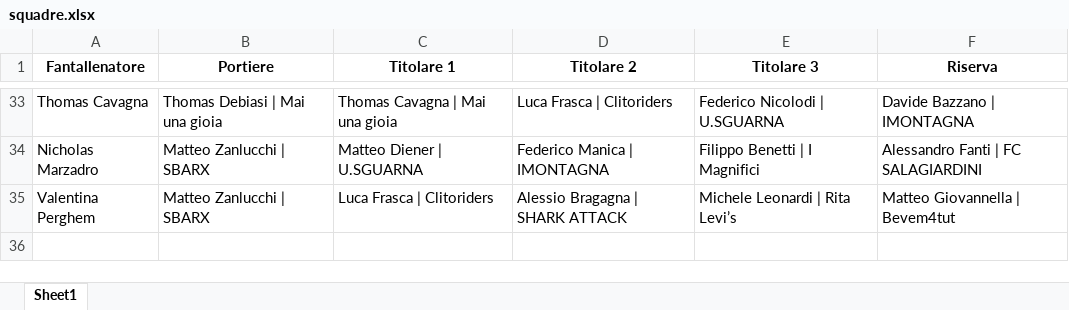
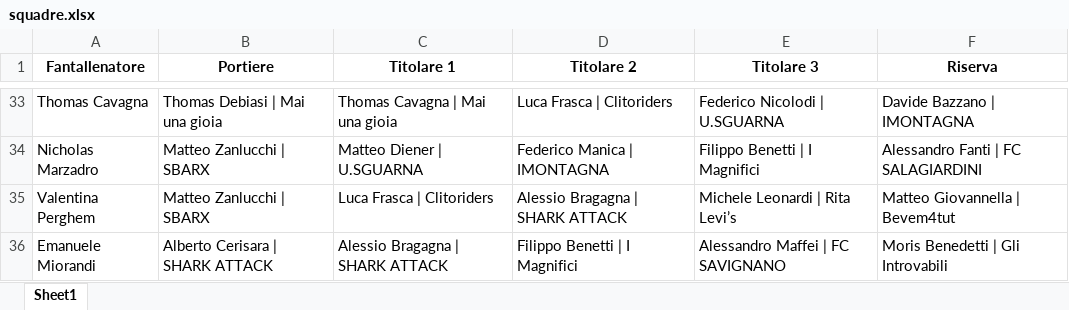
Before and after one commit to chumpblocckami/fantacalciosplash_lizzana, an Excel workbook: assets/2025/squadre.xlsx, sheet Sheet1, drawn as a sheet; only a part is shown, gaps mark what is left out; values as stored, in another font and other column widths than the file's, no borders; the diff names each change by its address in the sheet, - before the commit and + after, or states it on an @@ line.

Commit message:
Added Emanuele Miorandi team

```diff
--- a/assets/2025/squadre.xlsx (sheet Sheet1)
+++ b/assets/2025/squadre.xlsx (sheet Sheet1)
+row 36: Emanuele Miorandi | Alberto Cerisara | SHARK ATTACK | Alessio Bragagna | SHARK ATTACK | Filippo Benetti | I Magnifici | Alessandro Maffei | FC SAVIGNANO | Moris Benedetti | Gli Introvabili
```
